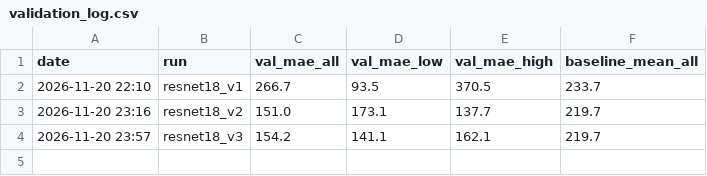
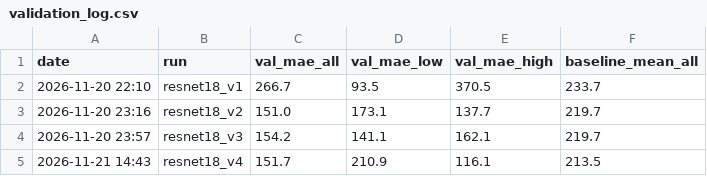
Before and after one commit to Darshit456/Water_bottle_level_detection_AIP, a CSV file: results/validation_log.csv, drawn as a sheet.

```diff
--- a/results/validation_log.csv
+++ b/results/validation_log.csv
@@ -4 +4,2 @@ date,run,val_mae_all,val_mae_low,val_mae_high,baseline_mean_all
 2026-11-20 23:57,resnet18_v3,154.2,141.1,162.1,219.7
+2026-11-21 14:43,resnet18_v4,151.7,210.9,116.1,213.5
```
Also changed, not shown: results/experiments.csv, 10 other files.
